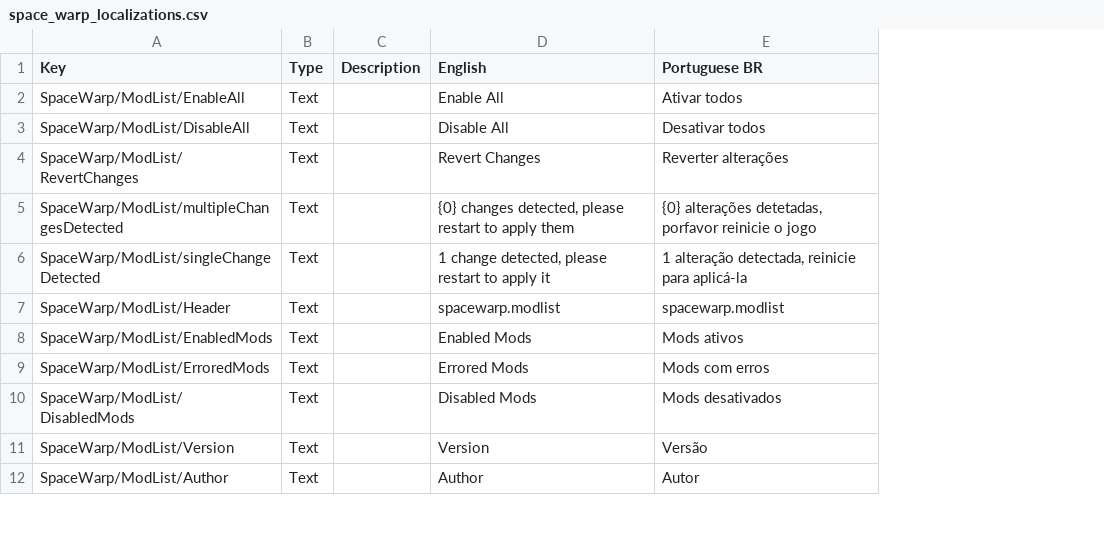
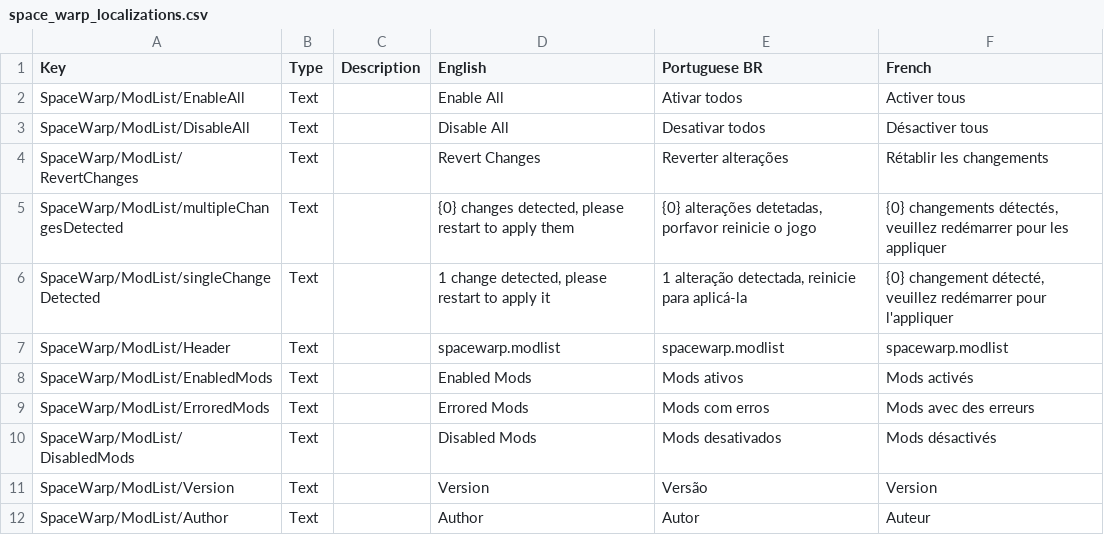
Before and after one commit to KSP2Redux/Redux.ModApi, a CSV file: SpaceWarp/plugin_template/BepInEx/plugins/SpaceWarp/localizations/space_warp_localizations.csv, drawn as a sheet; only a part is shown; the diff names each change by its address in the sheet, - before the commit and + after, or states it on an @@ line.

Commit message:
add french localization

```diff
--- a/SpaceWarp/plugin_template/BepInEx/plugins/SpaceWarp/localizations/space_warp_localizations.csv
+++ b/SpaceWarp/plugin_template/BepInEx/plugins/SpaceWarp/localizations/space_warp_localizations.csv
+column F (French), rows 2-12: Activer tous | Désactiver tous | Rétablir les changements | {0} changements détectés, veuillez redémarrer pour les appliquer | {0} changement détecté, veuillez redémarrer pour l'appliquer | spacewarp.modlist | Mods activés | Mods avec des erreurs | Mods désactivés | Version | Auteur
```
